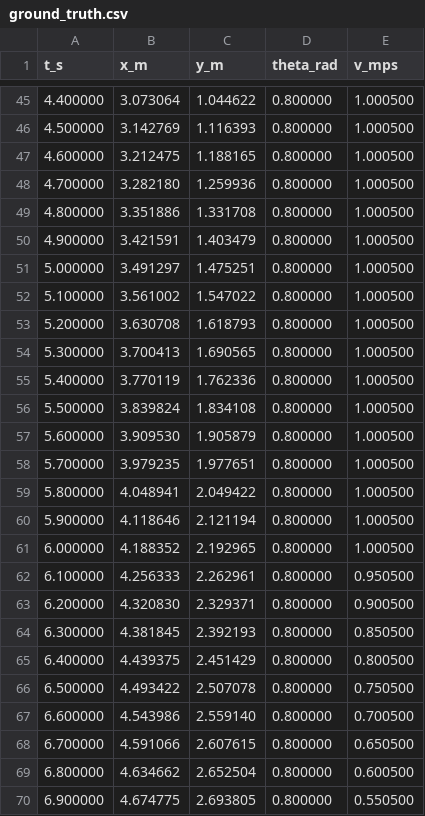
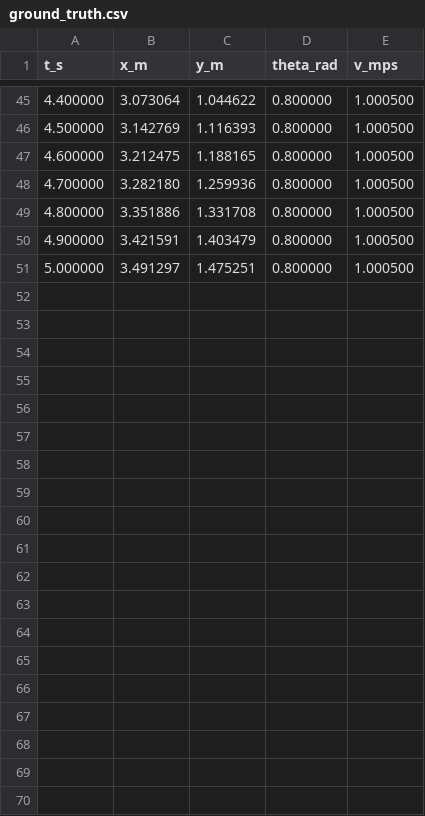
Before and after one commit to ninopereira/sensor_fusion, a CSV file: data/ground_truth.csv, drawn as a sheet; only a part is shown, gaps mark what is left out; the diff covers the shown part only; the diff names each change by its address in the sheet, - before the commit and + after, or states it on an @@ line.

Commit message:
feat: generate data for 5s

```diff
--- a/data/ground_truth.csv
+++ b/data/ground_truth.csv
-row 52: 5.100000 | 3.561002 | 1.547022 | 0.800000 | 1.000500
-row 53: 5.200000 | 3.630708 | 1.618793 | 0.800000 | 1.000500
-row 54: 5.300000 | 3.700413 | 1.690565 | 0.800000 | 1.000500
-row 55: 5.400000 | 3.770119 | 1.762336 | 0.800000 | 1.000500
-row 56: 5.500000 | 3.839824 | 1.834108 | 0.800000 | 1.000500
-row 57: 5.600000 | 3.909530 | 1.905879 | 0.800000 | 1.000500
-row 58: 5.700000 | 3.979235 | 1.977651 | 0.800000 | 1.000500
-row 59: 5.800000 | 4.048941 | 2.049422 | 0.800000 | 1.000500
-row 60: 5.900000 | 4.118646 | 2.121194 | 0.800000 | 1.000500
-row 61: 6.000000 | 4.188352 | 2.192965 | 0.800000 | 1.000500
-row 62: 6.100000 | 4.256333 | 2.262961 | 0.800000 | 0.950500
-row 63: 6.200000 | 4.320830 | 2.329371 | 0.800000 | 0.900500
-row 64: 6.300000 | 4.381845 | 2.392193 | 0.800000 | 0.850500
-row 65: 6.400000 | 4.439375 | 2.451429 | 0.800000 | 0.800500
-row 66: 6.500000 | 4.493422 | 2.507078 | 0.800000 | 0.750500
-row 67: 6.600000 | 4.543986 | 2.559140 | 0.800000 | 0.700500
-row 68: 6.700000 | 4.591066 | 2.607615 | 0.800000 | 0.650500
-row 69: 6.800000 | 4.634662 | 2.652504 | 0.800000 | 0.600500
-row 70: 6.900000 | 4.674775 | 2.693805 | 0.800000 | 0.550500
```
Also changed, not shown: 11 removed rows elsewhere in this file, data/odom_readings.csv, 3 other files.
